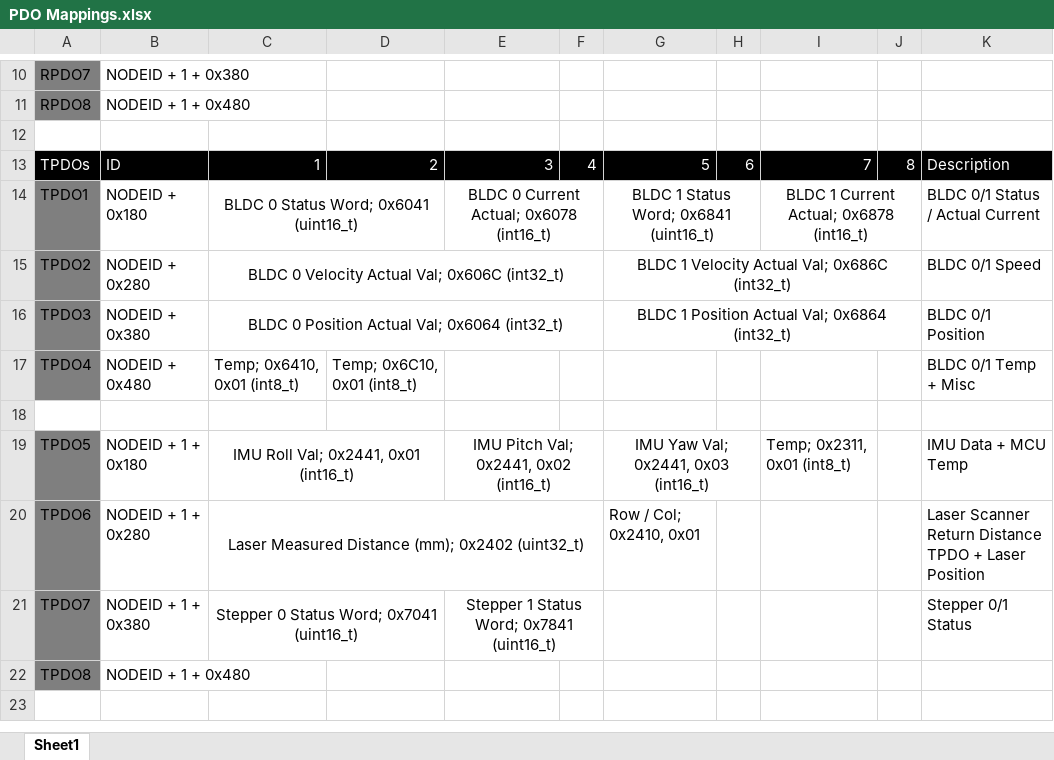
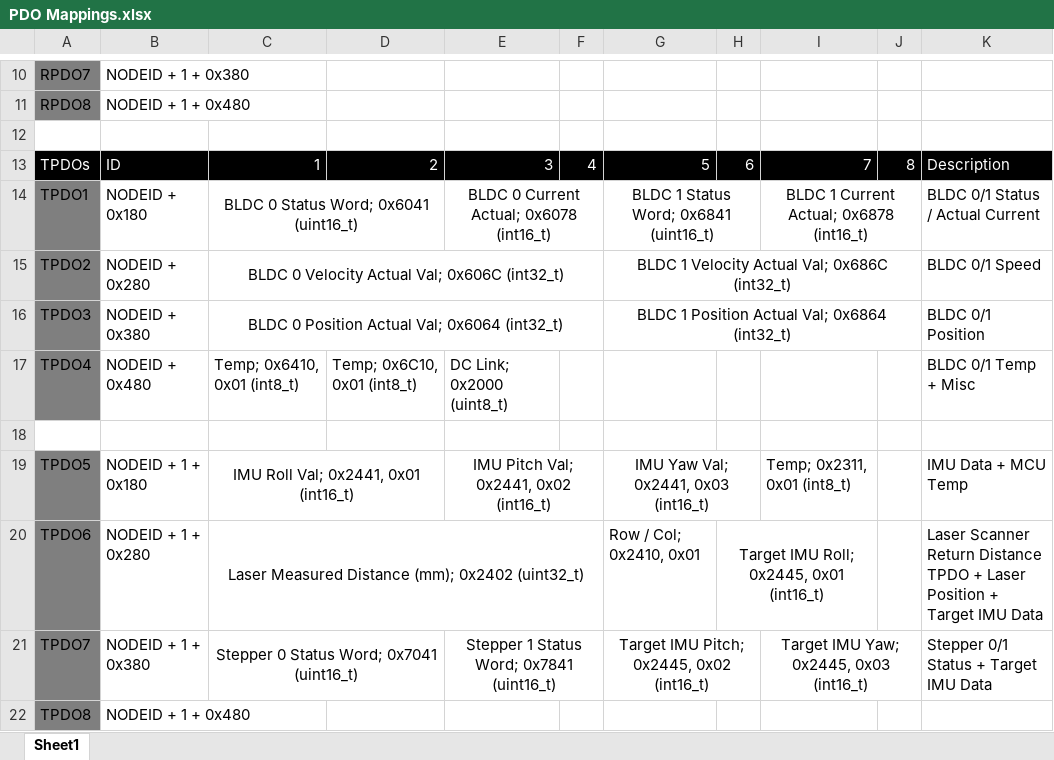
Before and after one commit to OakdaleDaddy/ULC-build, an Excel workbook: E4/E4.Device/PDO Mappings.xlsx, sheet Sheet1, drawn as a sheet; only a part is shown, gaps mark what is left out; values as stored, in another font and other column widths than the file's, no borders; the diff names each change by its address in the sheet, - before the commit and + after, or states it on an @@ line.

Commit message:
E4 Device Files
files from 3/9/2017

```diff
--- a/E4/E4.Device/PDO Mappings.xlsx (sheet Sheet1)
+++ b/E4/E4.Device/PDO Mappings.xlsx (sheet Sheet1)
-E17: (empty)
+E17: DC Link; 0x2000 (uint8_t)
-H20: (empty)
+H20: Target IMU Roll; 0x2445, 0x01 (int16_t)
+H20:I20 merged
-K20: …Laser Position
+K20: …Laser Position + Target IMU Data
-G21: (empty)
+G21: Target IMU Pitch; 0x2445, 0x02 (int16_t)
+G21:H21 merged
-I21: (empty)
+I21: Target IMU Yaw; 0x2445, 0x03 (int16_t)
+I21:J21 merged
-K21: Stepper 0/1 Status
+K21: Stepper 0/1 Status + Target IMU Data
```
Also changed, not shown: 7 other files.
